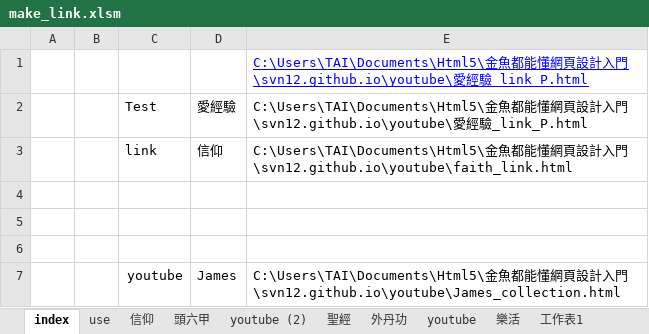
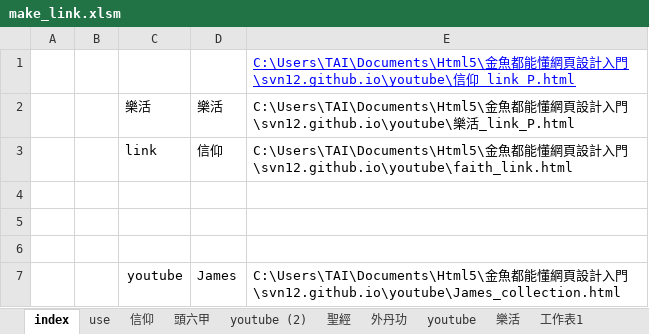
Before and after one commit to svn12/svn12.github.io, an Excel workbook: make_link.xlsm, sheet index, drawn as a sheet; values as stored, in another font and other column widths than the file's, no borders; charts and pictures not drawn; removed rows and columns are numbered as before the commit, all else as after; the diff names each change by its address in the sheet, - before the commit and + after, or states it on an @@ line.

```diff
--- a/make_link.xlsm (sheet index)
+++ b/make_link.xlsm (sheet index)
-E1: …門\svn12.github.io\youtube\愛經驗_link_P.html
+E1: …門\svn12.github.io\youtube\信仰_link_P.html
-row 2:  |  | Test | 愛經驗 | C:\Users\TAI\Documents\Html5\金魚都能懂網頁設計入門\svn12.github.io\youtube\愛經驗_link_P.html
+row 2:  |  | 樂活 | 樂活 | C:\Users\TAI\Documents\Html5\金魚都能懂網頁設計入門\svn12.github.io\youtube\樂活_link_P.html
```
Also changed, not shown: sheet Line_Temp, sheet Test, sheet 樂活, sheet 信仰, formulas that keep their value, 8 other files.
